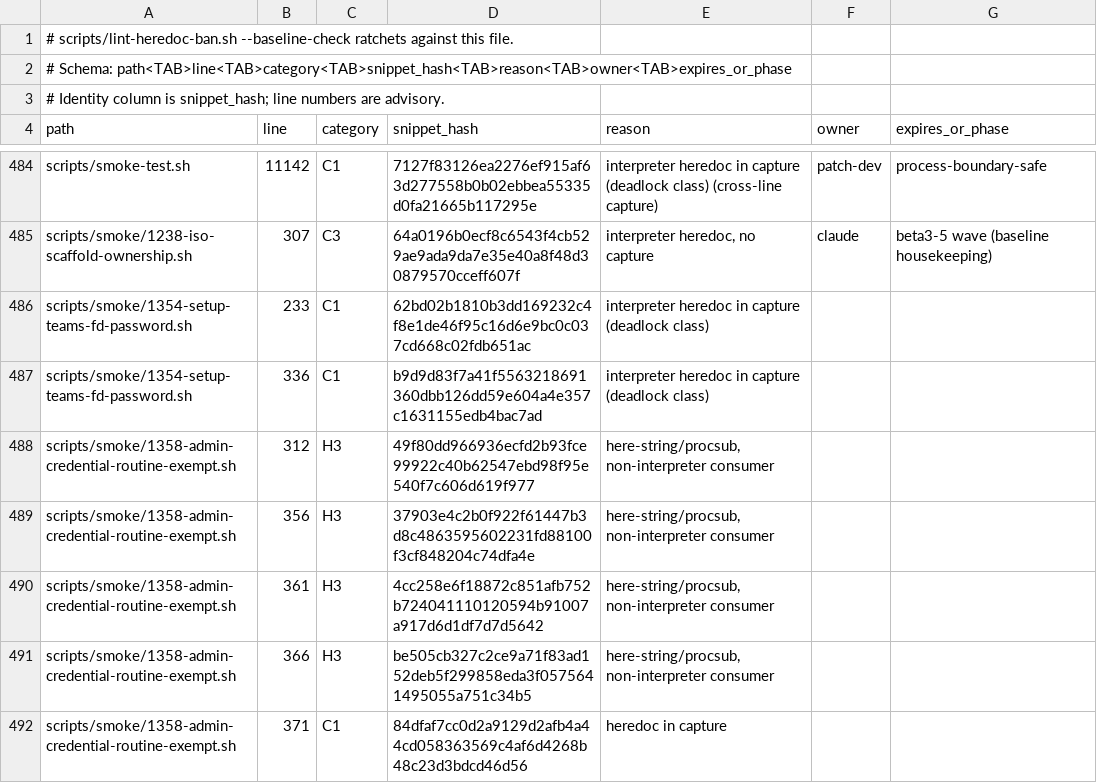
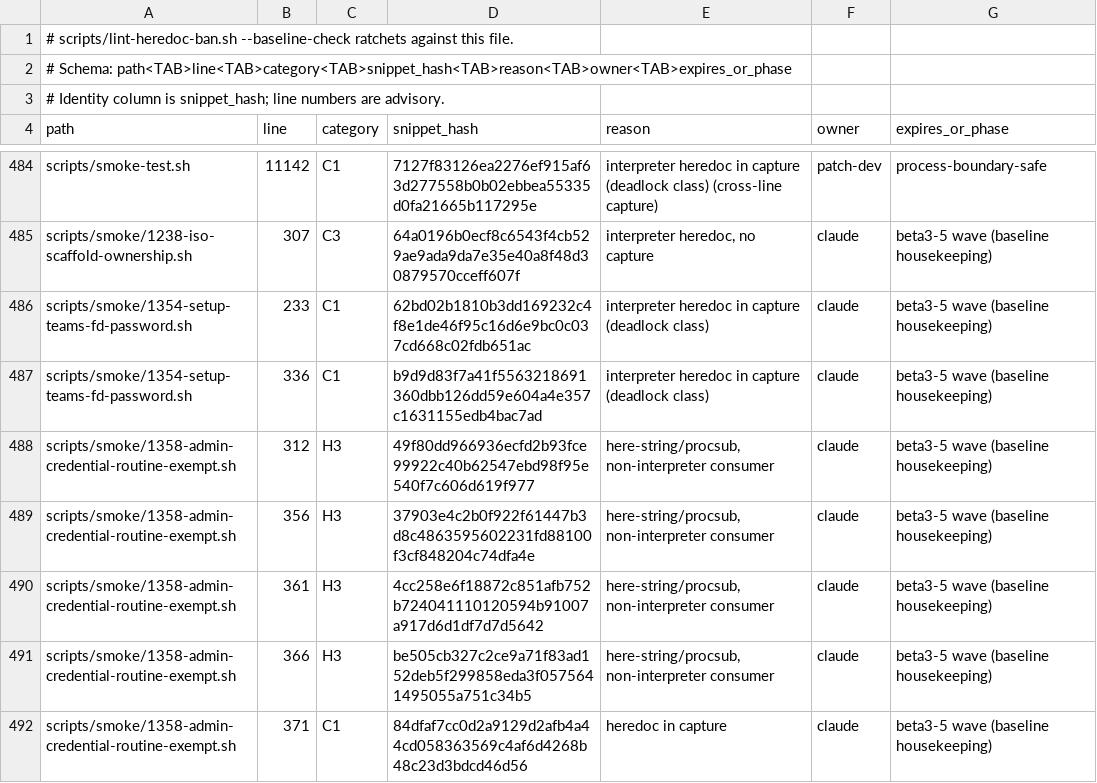
Before and after one commit to seanssoh/agent-bridge-public, a TSV file: .lint-heredoc-baseline.tsv, drawn as a sheet; only a part is shown, gaps mark what is left out; the diff covers the shown part only.

```diff
--- a/.lint-heredoc-baseline.tsv
+++ b/.lint-heredoc-baseline.tsv
@@ -485,8 +485,8 @@ scripts/smoke-test.sh	11142	C1	7127f83126ea2276ef915af63d277558b0b02ebbea55335d0
 scripts/smoke/1238-iso-scaffold-ownership.sh	307	C3	64a0196b0ecf8c6543f4cb529ae9ada9da7e35e40a8f48d30879570cceff607f	interpreter heredoc, no capture	claude	beta3-5 wave (baseline housekeeping)
-scripts/smoke/1354-setup-teams-fd-password.sh	233	C1	62bd02b1810b3dd169232c4f8e1de46f95c16d6e9bc0c037cd668c02fdb651ac	interpreter heredoc in capture (deadlock class)		
-scripts/smoke/1354-setup-teams-fd-password.sh	336	C1	b9d9d83f7a41f5563218691360dbb126dd59e604a4e357c1631155edb4bac7ad	interpreter heredoc in capture (deadlock class)		
-scripts/smoke/1358-admin-credential-routine-exempt.sh	312	H3	49f80dd966936ecfd2b93fce99922c40b62547ebd98f95e540f7c606d619f977	here-string/procsub, non-interpreter consumer		
-scripts/smoke/1358-admin-credential-routine-exempt.sh	356	H3	37903e4c2b0f922f61447b3d8c4863595602231fd88100f3cf848204c74dfa4e	here-string/procsub, non-interpreter consumer		
-scripts/smoke/1358-admin-credential-routine-exempt.sh	361	H3	4cc258e6f18872c851afb752b724041110120594b91007a917d6d1df7d7d5642	here-string/procsub, non-interpreter consumer		
-scripts/smoke/1358-admin-credential-routine-exempt.sh	366	H3	be505cb327c2ce9a71f83ad152deb5f299858eda3f0575641495055a751c34b5	here-string/procsub, non-interpreter consumer		
-scripts/smoke/1358-admin-credential-routine-exempt.sh	371	C1	84dfaf7cc0d2a9129d2afb4a44cd058363569c4af6d4268b48c23d3bdcd46d56	heredoc in capture		
+scripts/smoke/1354-setup-teams-fd-password.sh	233	C1	62bd02b1810b3dd169232c4f8e1de46f95c16d6e9bc0c037cd668c02fdb651ac	interpreter heredoc in capture (deadlock class)	claude	beta3-5 wave (baseline housekeeping)
+scripts/smoke/1354-setup-teams-fd-password.sh	336	C1	b9d9d83f7a41f5563218691360dbb126dd59e604a4e357c1631155edb4bac7ad	interpreter heredoc in capture (deadlock class)	claude	beta3-5 wave (baseline housekeeping)
+scripts/smoke/1358-admin-credential-routine-exempt.sh	312	H3	49f80dd966936ecfd2b93fce99922c40b62547ebd98f95e540f7c606d619f977	here-string/procsub, non-interpreter consumer	claude	beta3-5 wave (baseline housekeeping)
+scripts/smoke/1358-admin-credential-routine-exempt.sh	356	H3	37903e4c2b0f922f61447b3d8c4863595602231fd88100f3cf848204c74dfa4e	here-string/procsub, non-interpreter consumer	claude	beta3-5 wave (baseline housekeeping)
+scripts/smoke/1358-admin-credential-routine-exempt.sh	361	H3	4cc258e6f18872c851afb752b724041110120594b91007a917d6d1df7d7d5642	here-string/procsub, non-interpreter consumer	claude	beta3-5 wave (baseline housekeeping)
+scripts/smoke/1358-admin-credential-routine-exempt.sh	366	H3	be505cb327c2ce9a71f83ad152deb5f299858eda3f0575641495055a751c34b5	here-string/procsub, non-interpreter consumer	claude	beta3-5 wave (baseline housekeeping)
+scripts/smoke/1358-admin-credential-routine-exempt.sh	371	C1	84dfaf7cc0d2a9129d2afb4a44cd058363569c4af6d4268b48c23d3bdcd46d56	heredoc in capture	claude	beta3-5 wave (baseline housekeeping)
```
Also changed, not shown: 40 edited cells elsewhere in this file.
